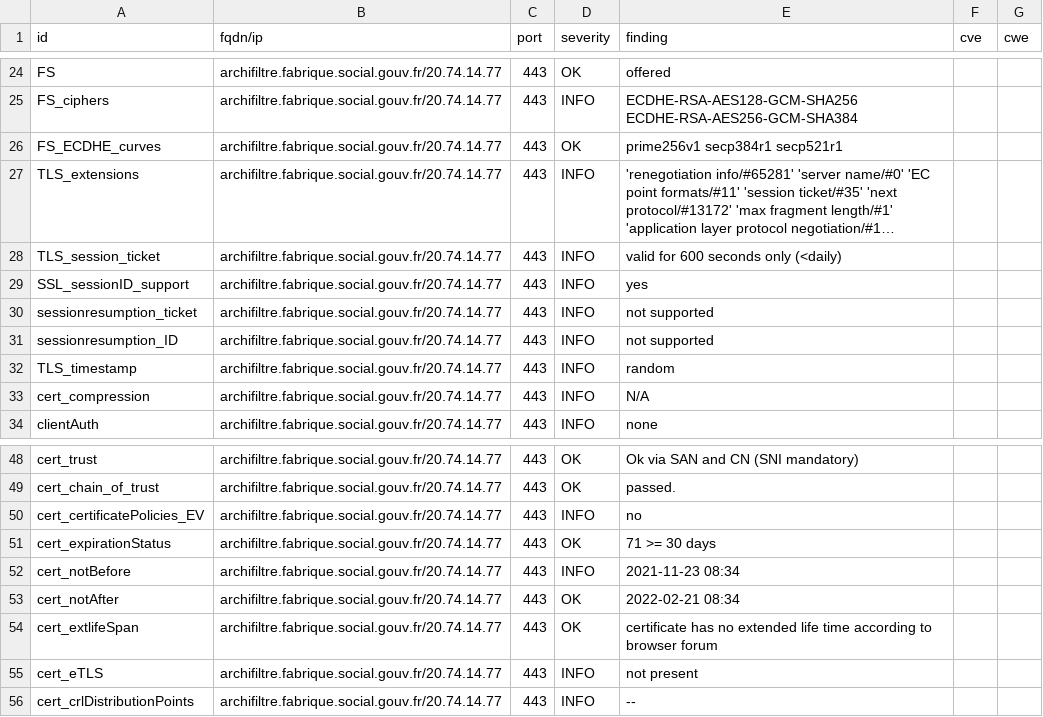
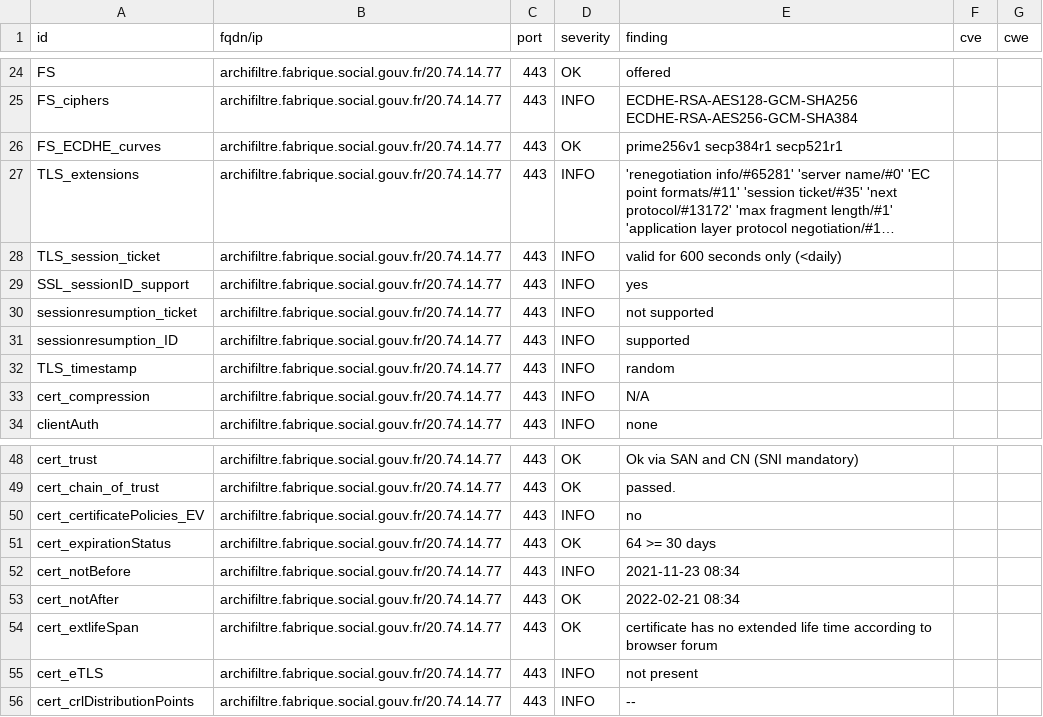
Before and after one commit to SocialGouv/dashlord-fabrique, a CSV file: results/aHR0cHM6Ly9hcmNoaWZpbHRyZS5mYWJyaXF1ZS5zb2NpYWwuZ291di5mcg==/testssl.csv, drawn as a sheet; only a part is shown, gaps mark what is left out; long unchanged cells end in ….

```diff
--- a/results/aHR0cHM6Ly9hcmNoaWZpbHRyZS5mYWJyaXF1ZS5zb2NpYWwuZ291di5mcg==/testssl.csv
+++ b/results/aHR0cHM6Ly9hcmNoaWZpbHRyZS5mYWJyaXF1ZS5zb2NpYWwuZ291di5mcg==/testssl.csv
@@ -30,3 +30,3 @@
 "sessionresumption_ticket","archifiltre.fabrique.social.gouv.fr/20.74.14.77","443","INFO","not supported","",""
-"sessionresumption_ID","archifiltre.fabrique.social.gouv.fr/20.74.14.77","443","INFO","not supported","",""
+"sessionresumption_ID","archifiltre.fabrique.social.gouv.fr/20.74.14.77","443","INFO","supported","",""
 "TLS_timestamp","archifiltre.fabrique.social.gouv.fr/20.74.14.77","443","INFO","random","",""
@@ -50,3 +50,3 @@
 "cert_certificatePolicies_EV","archifiltre.fabrique.social.gouv.fr/20.74.14.77","443","INFO","no","",""
-"cert_expirationStatus","archifiltre.fabrique.social.gouv.fr/20.74.14.77","443","OK","71 >= 30 days","",""
+"cert_expirationStatus","archifiltre.fabrique.social.gouv.fr/20.74.14.77","443","OK","64 >= 30 days","",""
 "cert_notBefore","archifiltre.fabrique.social.gouv.fr/20.74.14.77","443","INFO","2021-11-23 08:34","",""
```
Also changed, not shown: 9 other files.
